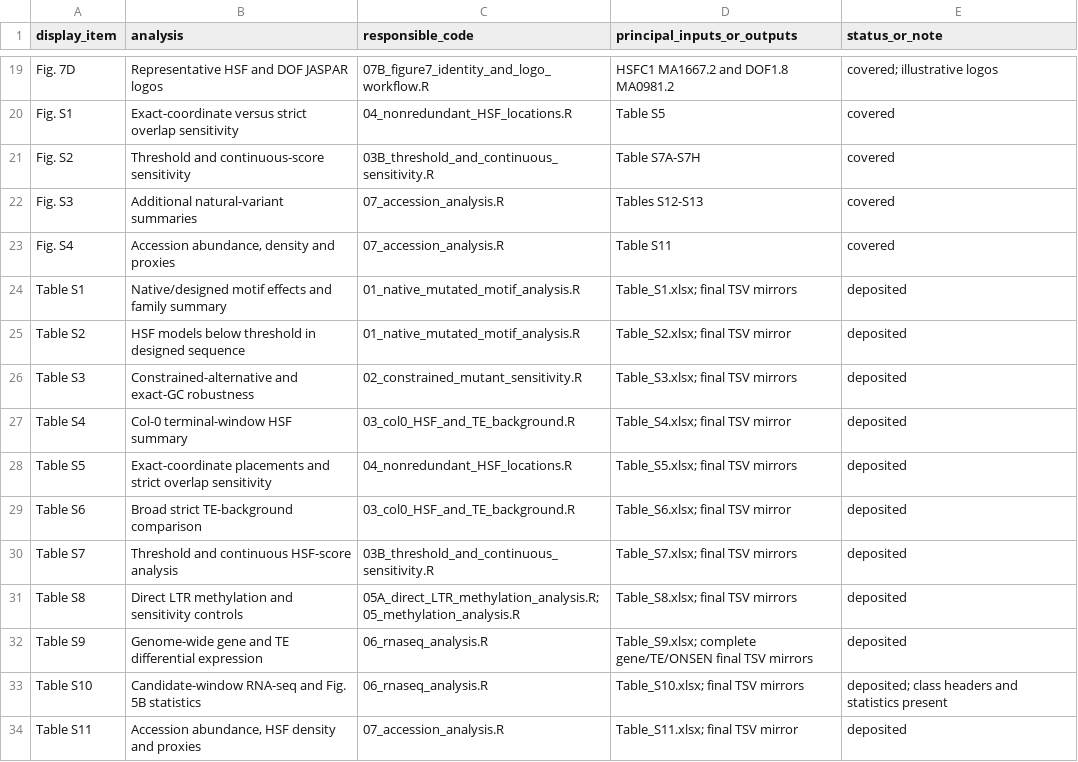
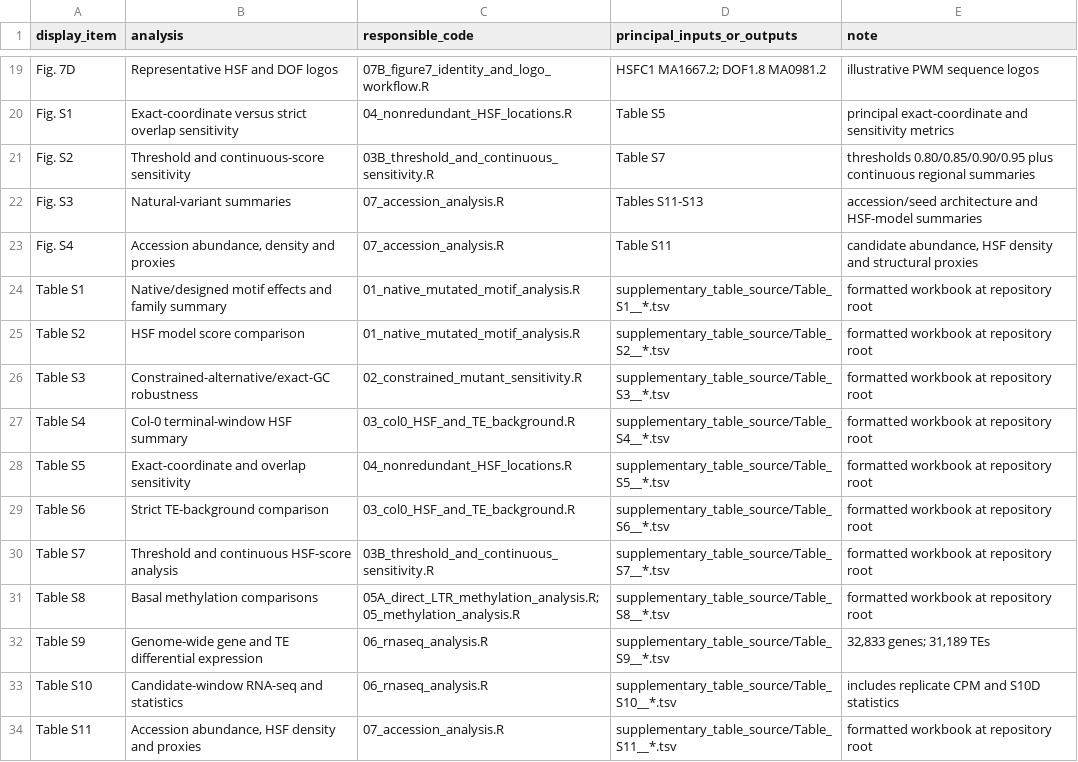
Before and after one commit to BaibhavBarbaruah/ONSEN-Heat-Shock-Element, a TSV file: REPRODUCIBILITY_MATRIX.tsv, drawn as a sheet; only a part is shown, gaps mark what is left out; the diff covers the shown part only; the diff names each change by its address in the sheet, - before the commit and + after, or states it on an @@ line.

```diff
--- a/REPRODUCIBILITY_MATRIX.tsv
+++ b/REPRODUCIBILITY_MATRIX.tsv
-E1: status_or_note
+E1: note
-B19 (analysis): Representative HSF and DOF JASPAR logos
+B19 (analysis): Representative HSF and DOF logos
-D19 (principal_inputs_or_outputs): HSFC1 MA1667.2 and DOF1.8 MA0981.2
+D19 (principal_inputs_or_outputs): HSFC1 MA1667.2; DOF1.8 MA0981.2
-E19 (note): covered; illustrative logos
+E19 (note): illustrative PWM sequence logos
-E20 (note): covered
+E20 (note): principal exact-coordinate and sensitivity metrics
-D21 (principal_inputs_or_outputs): Table S7A-S7H
+D21 (principal_inputs_or_outputs): Table S7
-E21 (note): covered
+E21 (note): thresholds 0.80/0.85/0.90/0.95 plus continuous regional summaries
-B22 (analysis): Additional natural-variant summaries
+B22 (analysis): Natural-variant summaries
-D22 (principal_inputs_or_outputs): Tables S12-S13
+D22 (principal_inputs_or_outputs): Tables S11-S13
-E22 (note): covered
+E22 (note): accession/seed architecture and HSF-model summaries
-E23 (note): covered
+E23 (note): candidate abundance, HSF density and structural proxies
-D24 (principal_inputs_or_outputs): Table_S1.xlsx; final TSV mirrors
+D24 (principal_inputs_or_outputs): supplementary_table_source/Table_S1__*.tsv
-E24:E31 (note): deposited
+E24:E31 (note): formatted workbook at repository root
-B25 (analysis): HSF models below threshold in designed sequence
+B25 (analysis): HSF model score comparison
-D25 (principal_inputs_or_outputs): Table_S2.xlsx; final TSV mirror
+D25 (principal_inputs_or_outputs): supplementary_table_source/Table_S2__*.tsv
-B26 (analysis): Constrained-alternative and exact-GC robustness
+B26 (analysis): Constrained-alternative/exact-GC robustness
-D26 (principal_inputs_or_outputs): Table_S3.xlsx; final TSV mirrors
+D26 (principal_inputs_or_outputs): supplementary_table_source/Table_S3__*.tsv
-D27 (principal_inputs_or_outputs): Table_S4.xlsx; final TSV mirror
+D27 (principal_inputs_or_outputs): supplementary_table_source/Table_S4__*.tsv
-B28 (analysis): Exact-coordinate placements and strict overlap sensitivity
+B28 (analysis): Exact-coordinate and overlap sensitivity
-D28 (principal_inputs_or_outputs): Table_S5.xlsx; final TSV mirrors
+D28 (principal_inputs_or_outputs): supplementary_table_source/Table_S5__*.tsv
-B29 (analysis): Broad strict TE-background comparison
+B29 (analysis): Strict TE-background comparison
-D29 (principal_inputs_or_outputs): Table_S6.xlsx; final TSV mirror
+D29 (principal_inputs_or_outputs): supplementary_table_source/Table_S6__*.tsv
-D30 (principal_inputs_or_outputs): Table_S7.xlsx; final TSV mirrors
+D30 (principal_inputs_or_outputs): supplementary_table_source/Table_S7__*.tsv
-B31 (analysis): Direct LTR methylation and sensitivity controls
+B31 (analysis): Basal methylation comparisons
-D31 (principal_inputs_or_outputs): Table_S8.xlsx; final TSV mirrors
+D31 (principal_inputs_or_outputs): supplementary_table_source/Table_S8__*.tsv
-D32 (principal_inputs_or_outputs): Table_S9.xlsx; complete gene/TE/ONSEN final TSV mirrors
+D32 (principal_inputs_or_outputs): supplementary_table_source/Table_S9__*.tsv
-E32 (note): deposited
+E32 (note): 32,833 genes; 31,189 TEs
-B33 (analysis): Candidate-window RNA-seq and Fig. 5B statistics
+B33 (analysis): Candidate-window RNA-seq and statistics
-D33 (principal_inputs_or_outputs): Table_S10.xlsx; final TSV mirrors
+D33 (principal_inputs_or_outputs): supplementary_table_source/Table_S10__*.tsv
-E33 (note): deposited; class headers and statistics present
+E33 (note): includes replicate CPM and S10D statistics
-D34 (principal_inputs_or_outputs): Table_S11.xlsx; final TSV mirror
+D34 (principal_inputs_or_outputs): supplementary_table_source/Table_S11__*.tsv
-E34 (note): deposited
+E34 (note): formatted workbook at repository root
```
Also changed, not shown: 38 edited cells elsewhere in this file, INPUT_PROVENANCE.tsv, 19 other files.
